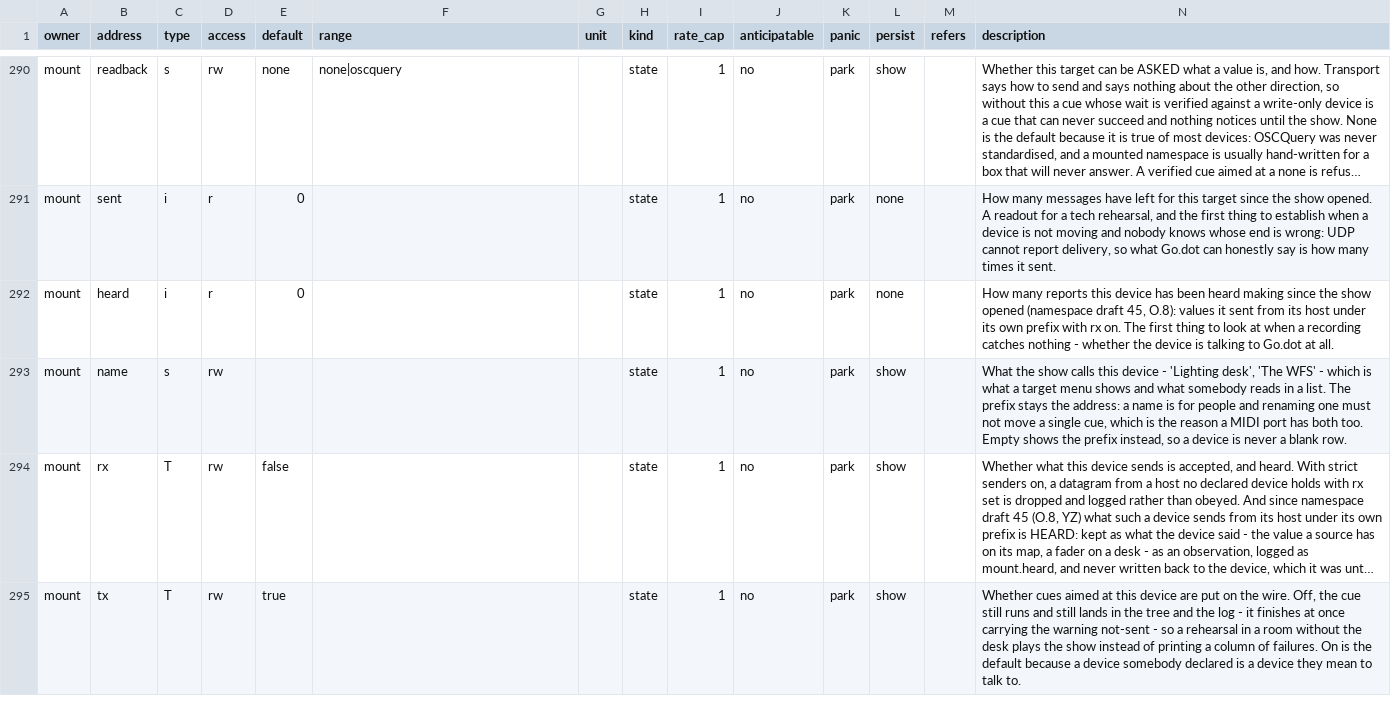
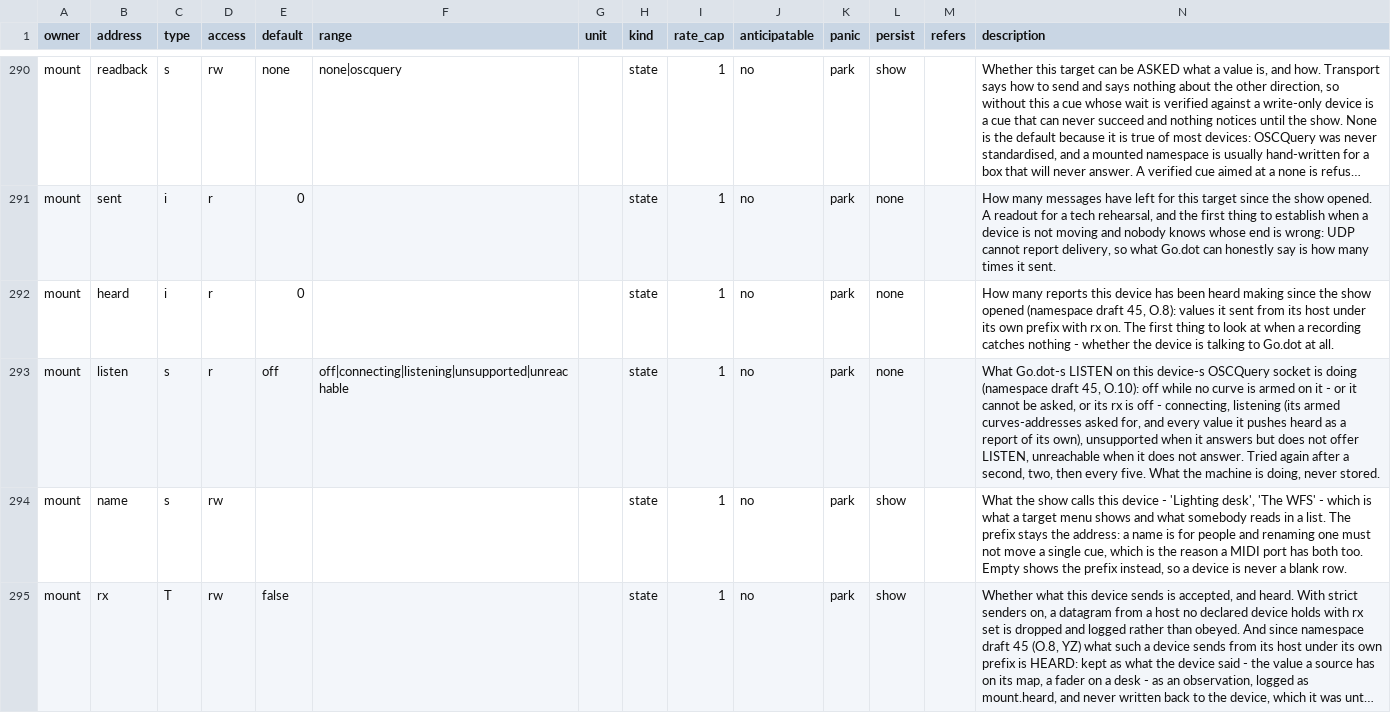
Before and after one commit to pob31/go.dot, a CSV file: docs/parameters/godot-parameters.csv, drawn as a sheet; only a part is shown, gaps mark what is left out; the shorter side is filled out with more unchanged rows; long unchanged cells end in …; the diff names each change by its address in the sheet, - before the commit and + after, or states it on an @@ line.

```diff
--- a/docs/parameters/godot-parameters.csv
+++ b/docs/parameters/godot-parameters.csv
+row 293: mount | listen | s | r | off | off|connecting|listening|unsupported|unreachable |  | state | 1 | no | park | none |  | What Go.dot-s LISTEN on this device-s OSCQuery socket is doing (namespace draft 45, O.10): off while no curve is armed on it - or it cannot be asked, or its rx is off - connecting, listening (its armed curves-addresses asked for, and every value it pushes heard as a report of its own), unsupported when it answers but does not offer LISTEN, unreachable when it does not answer. Tried again after a second, two, then every five. What the machine is doing, never stored.
```
Also changed, not shown: 18 other files.
